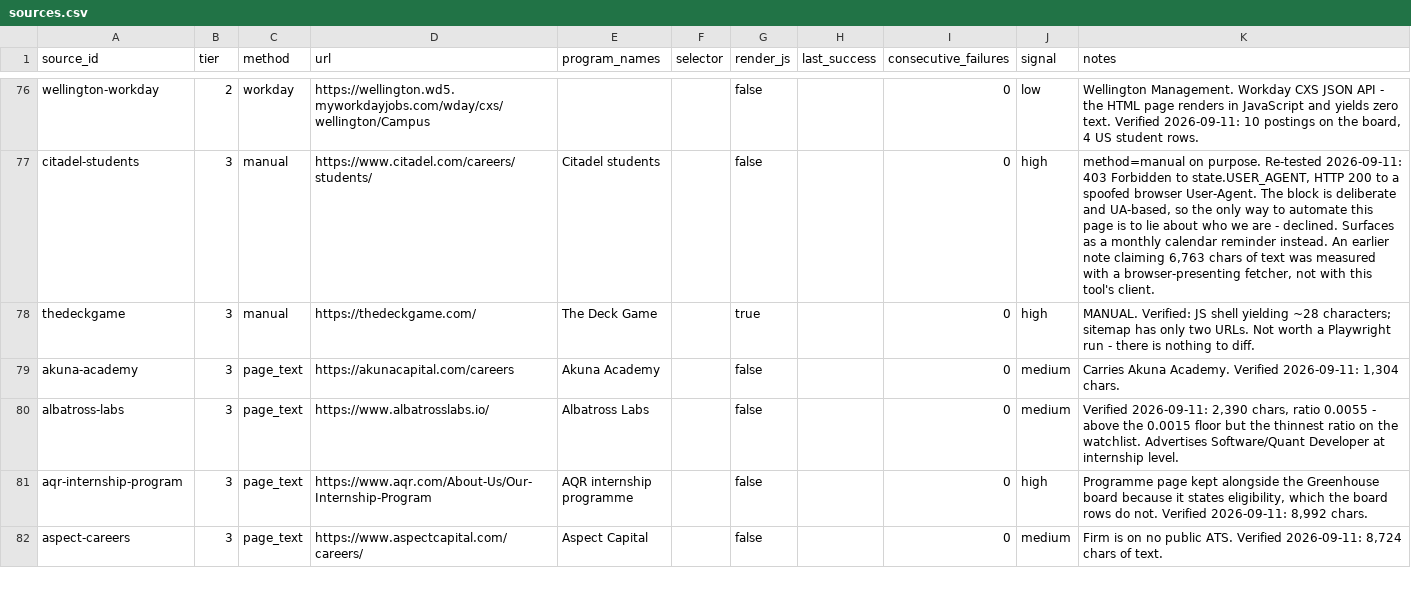
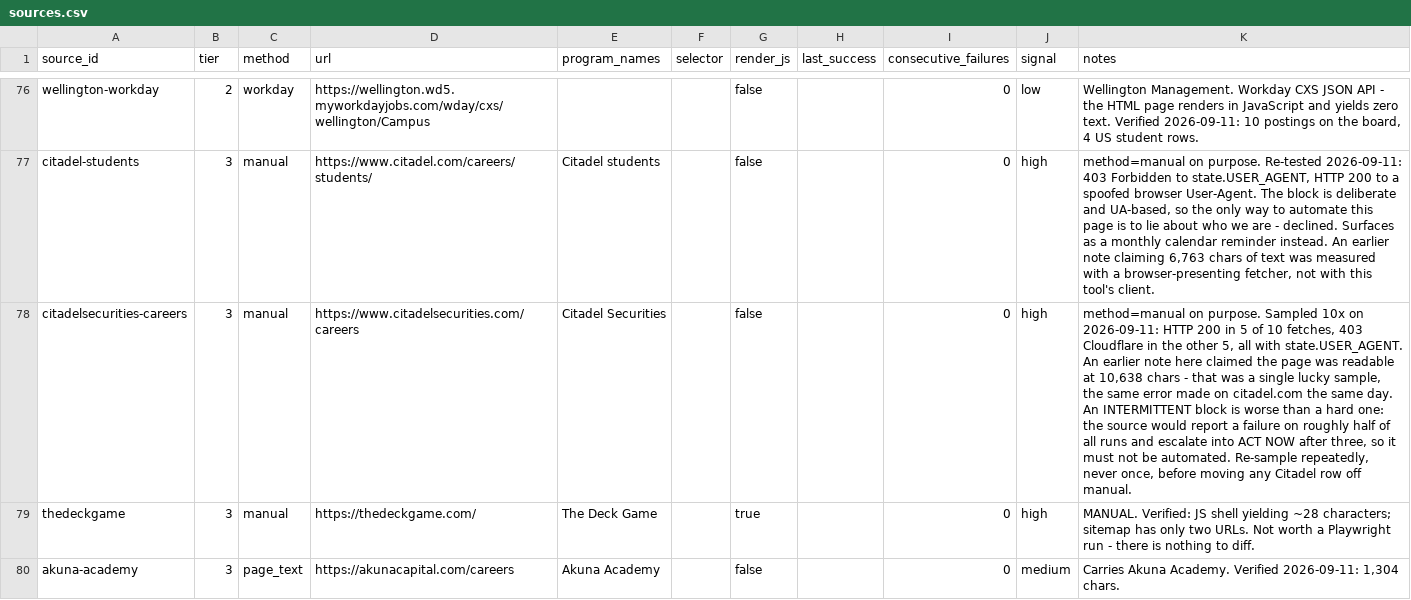
Before and after one commit to YeziShanYang/Internship-Opportunity-Aggregator, a CSV file: data/sources.csv, drawn as a sheet; only a part is shown, gaps mark what is left out; the shorter side is filled out with more unchanged rows; the diff covers the shown part only; the diff names each change by its address in the sheet, - before the commit and + after, or states it on an @@ line.

```diff
--- a/data/sources.csv
+++ b/data/sources.csv
+row 78: citadelsecurities-careers | 3 | manual | https://www.citadelsecurities.com/careers | Citadel Securities |  | false |  | 0 | high | method=manual on purpose. Sampled 10x on 2026-09-11: HTTP 200 in 5 of 10 fetches, 403 Cloudflare in the other 5, all with state.USER_AGENT. An earlier note here claimed the page was readable at 10,638 chars - that was a single lucky sample, the same error made on citadel.com the same day. An INTERMITTENT block is worse than a hard one: the source would report a failure on roughly half of all runs and escalate into ACT NOW after three, so it must not be automated. Re-sample repeatedly, never once, before moving any Citadel row off manual.
```
Also changed, not shown: 1 removed row elsewhere in this file, 2 other files.
